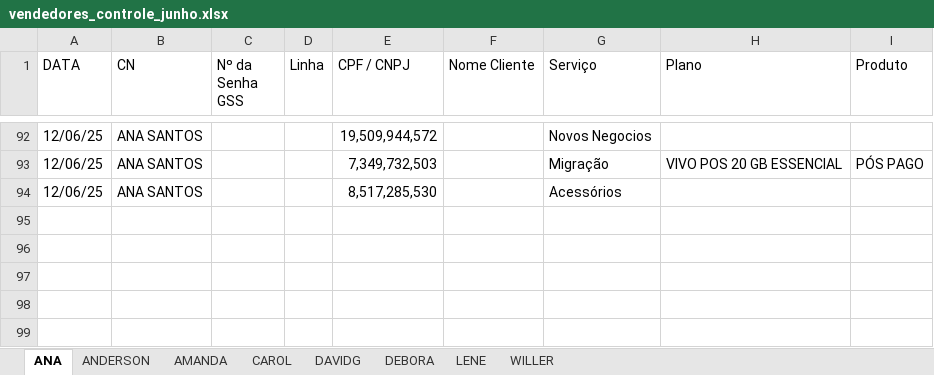
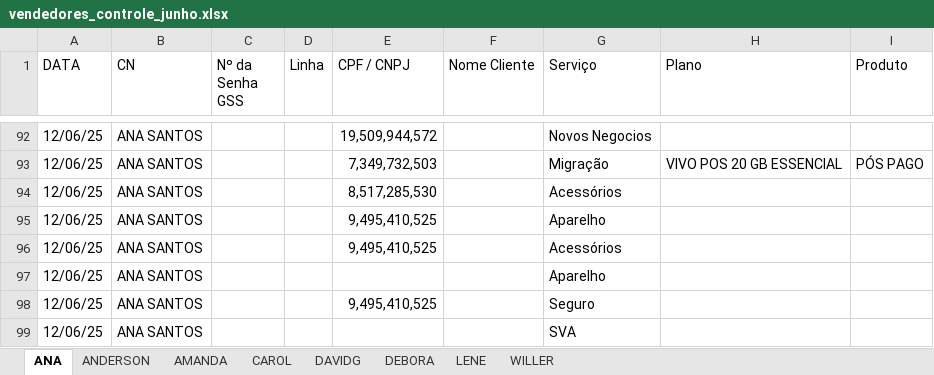
Before and after one commit to DevViictor/vivo-deshborad, an Excel workbook: excel_file/vendedores_controle_junho.xlsx, sheet ANA, drawn as a sheet; only a part is shown, gaps mark what is left out; values as stored, in another font and other column widths than the file's, no borders; the diff names each change by its address in the sheet, - before the commit and + after, or states it on an @@ line.

```diff
--- a/excel_file/vendedores_controle_junho.xlsx (sheet ANA)
+++ b/excel_file/vendedores_controle_junho.xlsx (sheet ANA)
+row 95: 12/06/25 | ANA SANTOS |  |  | 9,495,410,525 |  | Aparelho
+row 96: 12/06/25 | ANA SANTOS |  |  | 9,495,410,525 |  | Acessórios
+row 97: 12/06/25 | ANA SANTOS |  |  |  |  | Aparelho
+row 98: 12/06/25 | ANA SANTOS |  |  | 9,495,410,525 |  | Seguro
+row 99: 12/06/25 | ANA SANTOS |  |  |  |  | SVA
```
Also changed, not shown: sheet AMANDA, sheet DEBORA, sheet WILLER, sheet CAROL, sheet DAVIDG, sheet ANDERSON.
